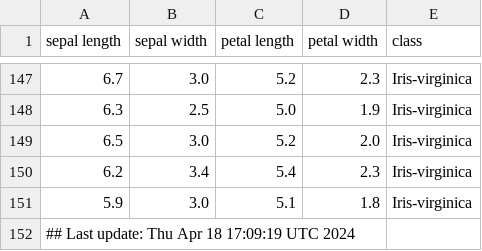
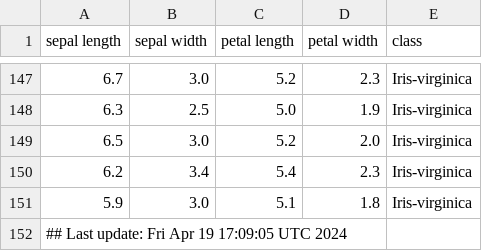
Before and after one commit to btmonier/misc_r_scripts, a CSV file: data/iris_dataset.csv, drawn as a sheet; only a part is shown, gaps mark what is left out.

Commit message:
GitHub Actions test

```diff
--- a/data/iris_dataset.csv
+++ b/data/iris_dataset.csv
@@ -151,2 +151,2 @@ sepal length,sepal width,petal length,petal width,class
 5.9,3.0,5.1,1.8,Iris-virginica
-## Last update: Thu Apr 18 17:09:19 UTC 2024
+## Last update: Fri Apr 19 17:09:05 UTC 2024
```
